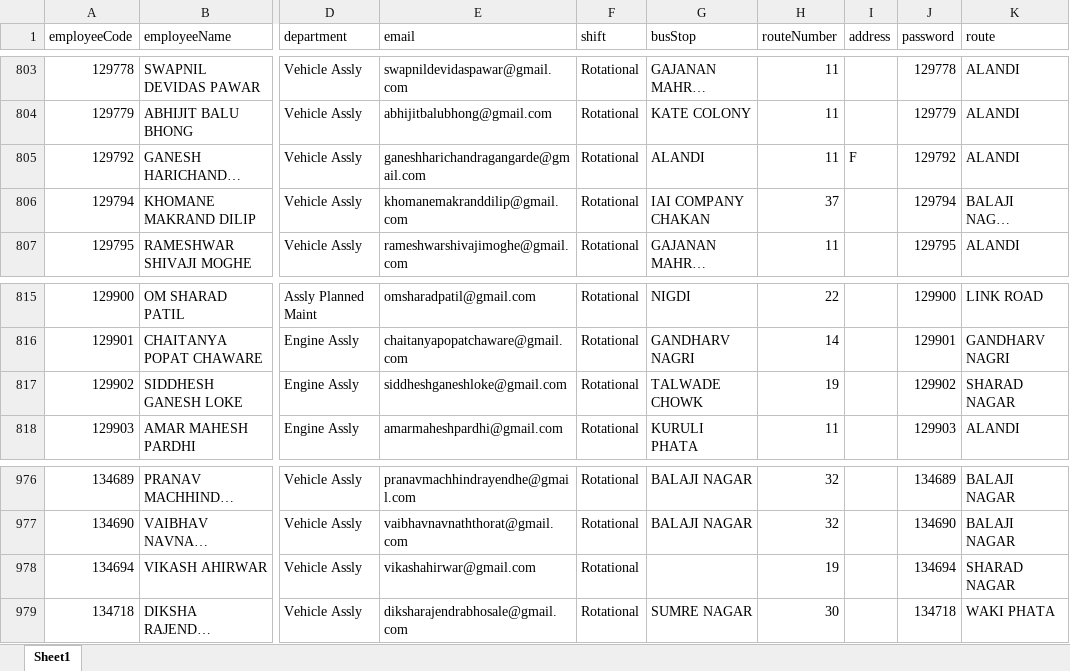
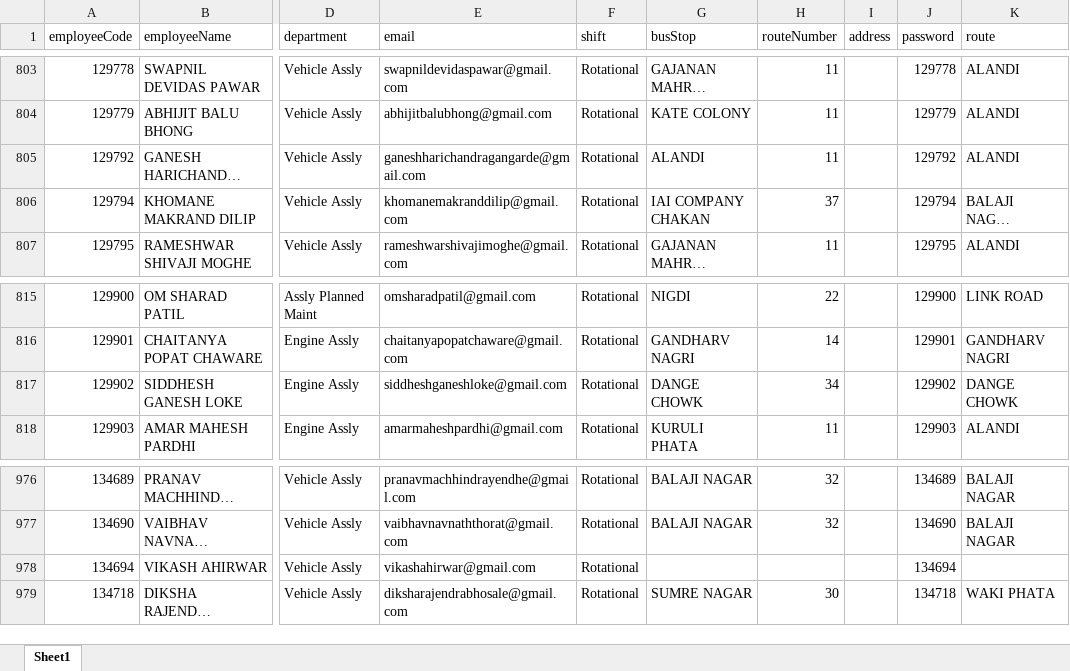
Before and after one commit to bharteshsavale2112/SHARED-SUPPORT-SERVICE-APP-, an Excel workbook: employees.xlsx, sheet Sheet1, drawn as a sheet; only a part is shown, gaps mark what is left out; long unchanged cells end in …; values as stored, in another font and other column widths than the file's, no cell formats; conditional formats not drawn; the diff names each change by its address in the sheet, - before the commit and + after, or states it on an @@ line.

```diff
--- a/employees.xlsx (sheet Sheet1)
+++ b/employees.xlsx (sheet Sheet1)
-I805 (address): F
+I805 (address): (empty)
-G817 (busStop): TALWADE CHOWK
+G817 (busStop): DANGE CHOWK
-H817 (routeNumber): 19
+H817 (routeNumber): 34
-K817 (route): SHARAD NAGAR
+K817 (route): DANGE CHOWK
-H978 (routeNumber): 19
+H978 (routeNumber): (empty)
-K978 (route): SHARAD NAGAR
+K978 (route): (empty)
```
Also changed, not shown: cell formats, formulas that keep their value, pass_requests.xlsx, passes.xlsx, 20 other files.
